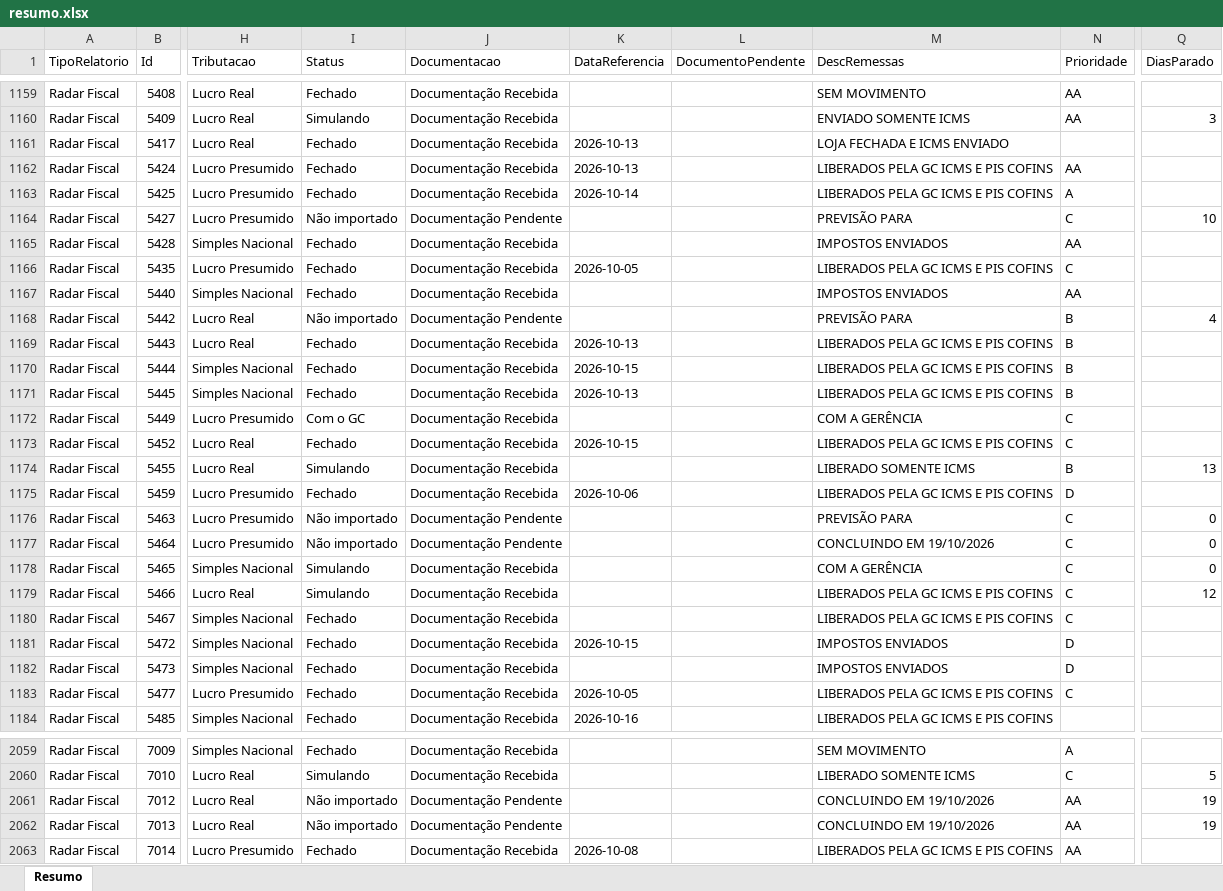
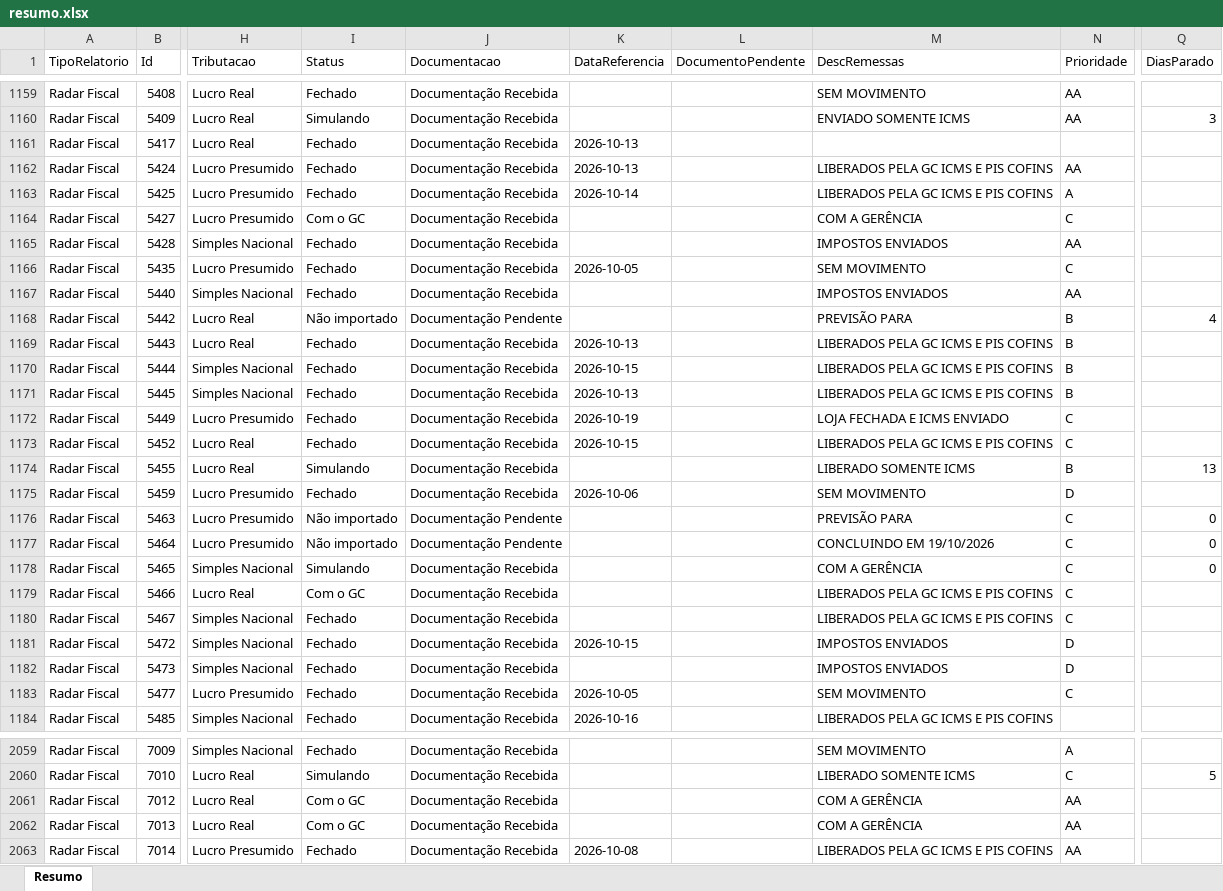
Before and after one commit to Controladoria-MG/Controle-de-Fechamentos, an Excel workbook: data/relatorio_fechamentos/resumo.xlsx, sheet Resumo, drawn as a sheet; only a part is shown, gaps mark what is left out; values as stored, in another font and other column widths than the file's, no borders; the diff covers the shown part only; the diff names each change by its address in the sheet, - before the commit and + after, or states it on an @@ line.

```diff
--- a/data/relatorio_fechamentos/resumo.xlsx (sheet Resumo)
+++ b/data/relatorio_fechamentos/resumo.xlsx (sheet Resumo)
-M1161 (DescRemessas): LOJA FECHADA E ICMS ENVIADO
+M1161 (DescRemessas): (empty)
-I1164 (Status): Não importado
+I1164 (Status): Com o GC
-J1164 (Documentacao): Documentação Pendente
+J1164 (Documentacao): Documentação Recebida
-M1164 (DescRemessas): PREVISÃO PARA
+M1164 (DescRemessas): COM A GERÊNCIA
-Q1164 (DiasParado): 10
+Q1164 (DiasParado): (empty)
-M1166 (DescRemessas): LIBERADOS PELA GC ICMS E PIS COFINS
+M1166 (DescRemessas): SEM MOVIMENTO
-I1172 (Status): Com o GC
+I1172 (Status): Fechado
-K1172 (DataReferencia): (empty)
+K1172 (DataReferencia): 2026-10-19
-M1172 (DescRemessas): COM A GERÊNCIA
+M1172 (DescRemessas): LOJA FECHADA E ICMS ENVIADO
-M1175 (DescRemessas): LIBERADOS PELA GC ICMS E PIS COFINS
+M1175 (DescRemessas): SEM MOVIMENTO
-I1179 (Status): Simulando
+I1179 (Status): Com o GC
-Q1179 (DiasParado): 12
+Q1179 (DiasParado): (empty)
-M1183 (DescRemessas): LIBERADOS PELA GC ICMS E PIS COFINS
+M1183 (DescRemessas): SEM MOVIMENTO
-I2061:I2062 (Status): Não importado
+I2061:I2062 (Status): Com o GC
-J2061:J2062 (Documentacao): Documentação Pendente
+J2061:J2062 (Documentacao): Documentação Recebida
-M2061:M2062 (DescRemessas): CONCLUINDO EM 19/10/2026
+M2061:M2062 (DescRemessas): COM A GERÊNCIA
-Q2061:Q2062 (DiasParado): 19
+Q2061:Q2062 (DiasParado): (empty)
```
Also changed, not shown: 389 edited cells elsewhere in this sheet, 3 other files.
